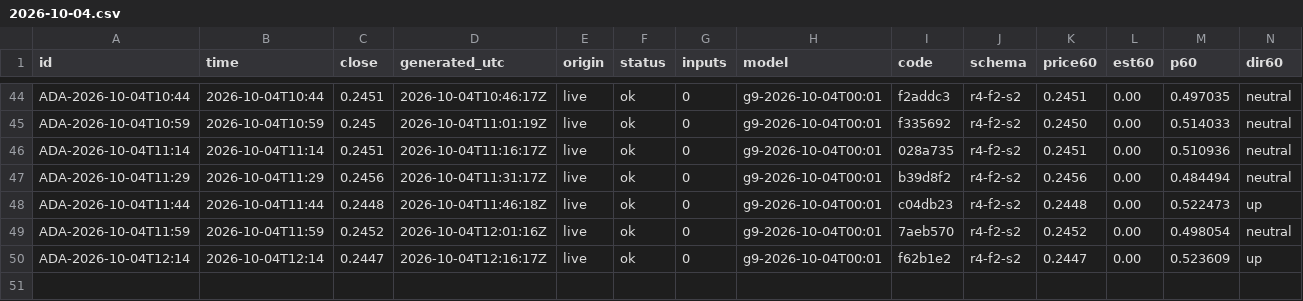
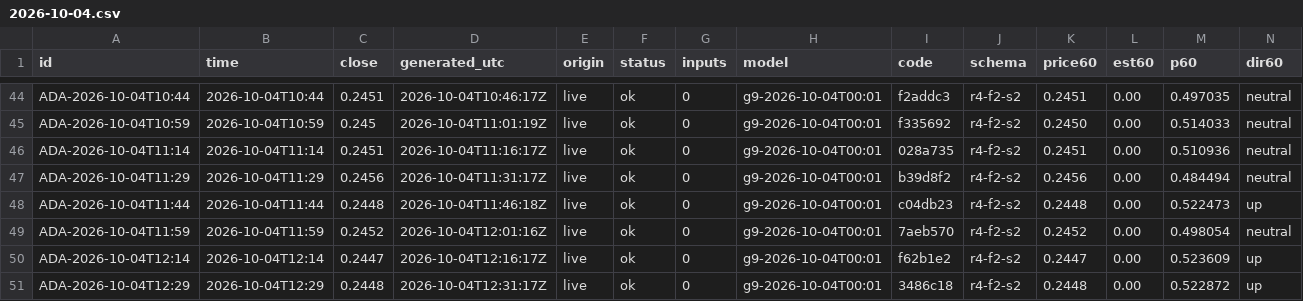
Before and after one commit to omidabduli/cardano-self-improving-prediction, a CSV file: data/predictions/2026-10-04.csv, drawn as a sheet; only a part is shown, gaps mark what is left out; rows hold the shown columns only; the diff names each change by its address in the sheet, - before the commit and + after, or states it on an @@ line.

```diff
--- a/data/predictions/2026-10-04.csv
+++ b/data/predictions/2026-10-04.csv
+row 51: ADA-2026-10-04T12:29 | 2026-10-04T12:29 | 0.2448 | 2026-10-04T12:31:17Z | live | ok | 0 | g9-2026-10-04T00:01 | 3486c18 | r4-f2-s2 | 0.2448 | 0.00 | 0.522872 | up
```
Also changed, not shown: 3 other files.
